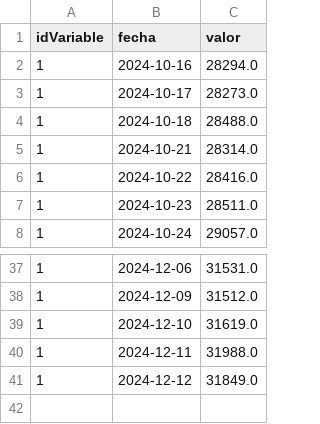
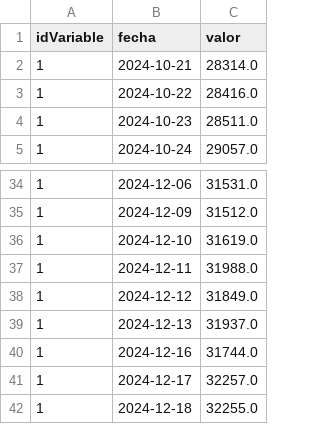
Before and after one commit to agustin-96/AIRFLOW_DOCKER, a CSV file: dags/files/var1_reservas.csv, drawn as a sheet; only a part is shown, gaps mark what is left out.

```diff
--- a/dags/files/var1_reservas.csv
+++ b/dags/files/var1_reservas.csv
@@ -1,5 +1,2 @@
 idVariable,fecha,valor
-1,2024-10-16,28294.0
-1,2024-10-17,28273.0
-1,2024-10-18,28488.0
 1,2024-10-21,28314.0
@@ -41 +38,5 @@ idVariable,fecha,valor
 1,2024-12-12,31849.0
+1,2024-12-13,31937.0
+1,2024-12-16,31744.0
+1,2024-12-17,32257.0
+1,2024-12-18,32255.0
```
Also changed, not shown: dags/files/var4_cambio_minorista.csv, dags/files/var5_cambio_mayorista.csv, 4 other files.
